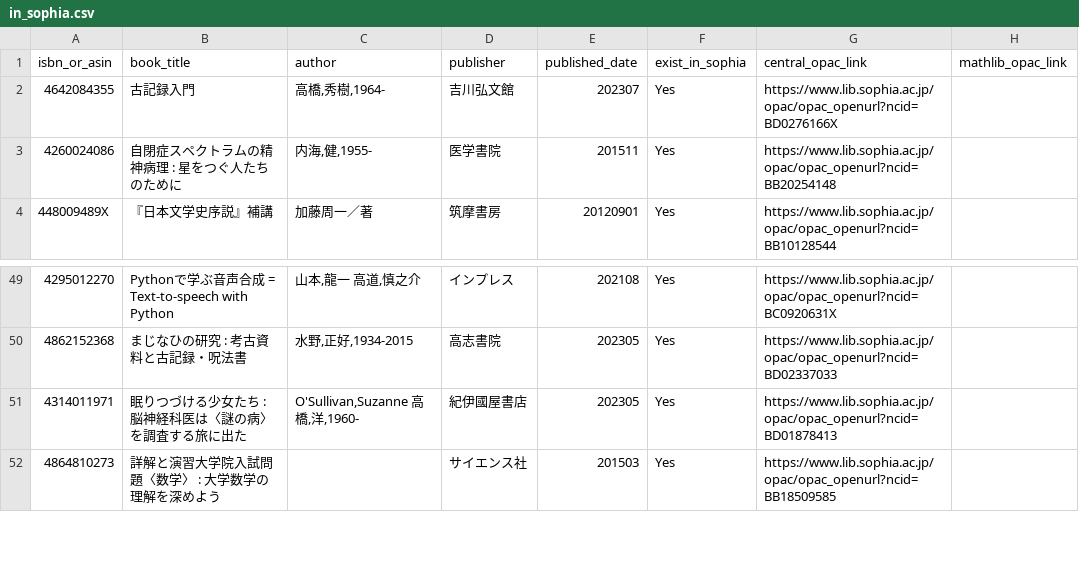
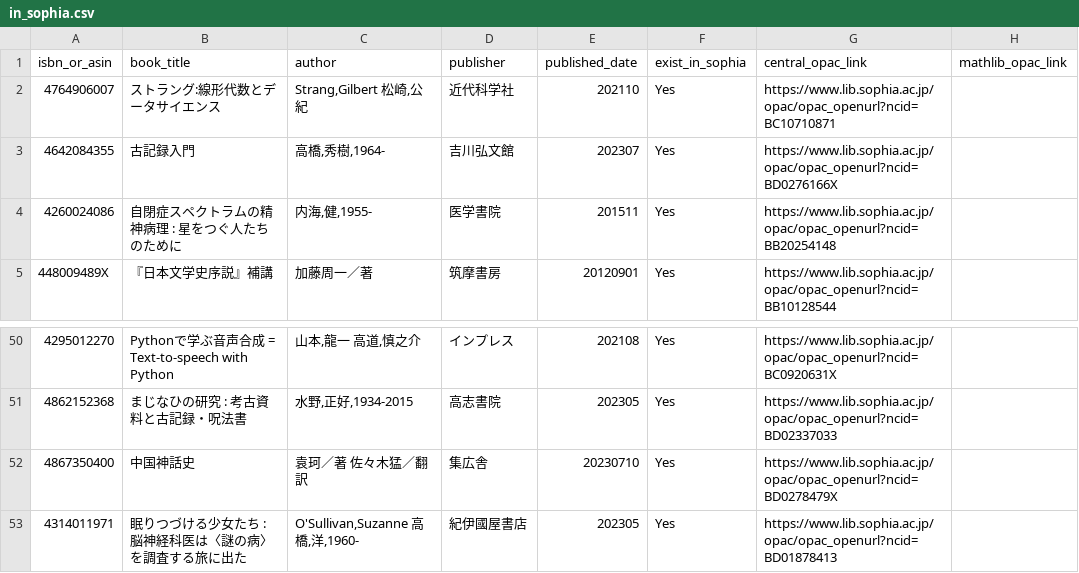
Before and after one commit to stepney141/favs, a CSV file: bookmeter_wish/in_sophia.csv, drawn as a sheet; only a part is shown, gaps mark what is left out; the shorter side is filled out with more unchanged rows; the diff names each change by its address in the sheet, - before the commit and + after, or states it on an @@ line.

```diff
--- a/bookmeter_wish/in_sophia.csv
+++ b/bookmeter_wish/in_sophia.csv
+row 2: 4764906007 | ストラング:線形代数とデータサイエンス | Strang,Gilbert 松崎,公紀 | 近代科学社 | 202110 | Yes | https://www.lib.sophia.ac.jp/opac/opac_openurl?ncid=BC10710871
+row 52: 4867350400 | 中国神話史 | 袁珂／著 佐々木猛／翻訳 | 集広舎 | 20230710 | Yes | https://www.lib.sophia.ac.jp/opac/opac_openurl?ncid=BD0278479X
```
Also changed, not shown: bookmeter_wish/bookmeter_wish_books.csv, bookmeter_wish/not_in_sophia.csv, 2 other files.
